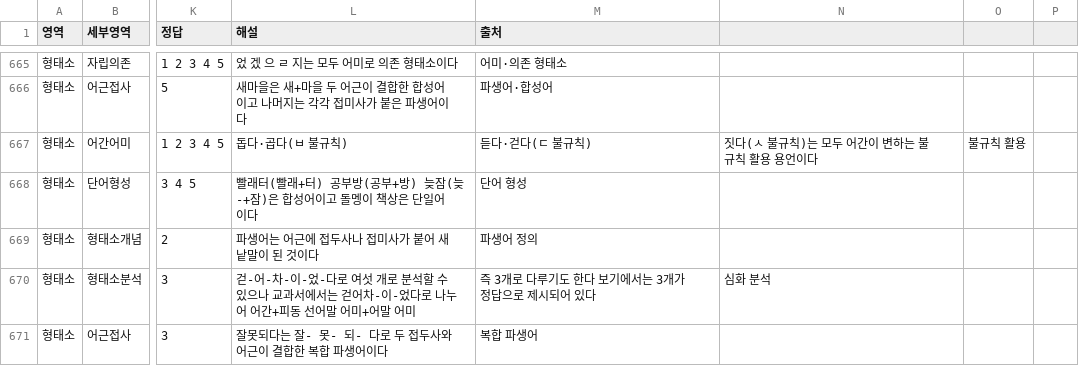
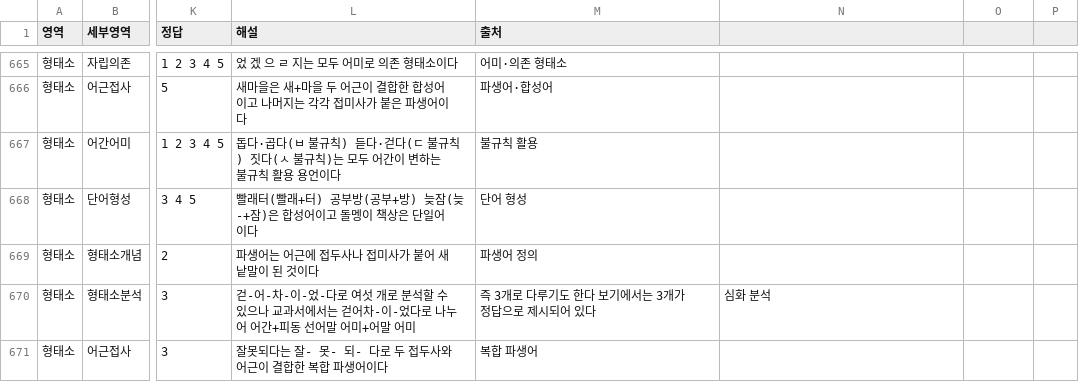
Before and after one commit to lapeste1220-source/koreanmoonbubquiz, a CSV file: questions.csv, drawn as a sheet; only a part is shown, gaps mark what is left out; the diff names each change by its address in the sheet, - before the commit and + after, or states it on an @@ line.

Commit message:
Update questions.csv

```diff
--- a/questions.csv
+++ b/questions.csv
-L667 (해설): 돕다·곱다(ㅂ 불규칙)
+L667 (해설): 돕다·곱다(ㅂ 불규칙) 듣다·걷다(ㄷ 불규칙) 짓다(ㅅ 불규칙)는 모두 어간이 변하는 불규칙 활용 용언이다
-M667 (출처): 듣다·걷다(ㄷ 불규칙)
+M667 (출처): 불규칙 활용
-N667: 짓다(ㅅ 불규칙)는 모두 어간이 변하는 불규칙 활용 용언이다
+N667: (empty)
-O667: 불규칙 활용
+O667: (empty)
```
